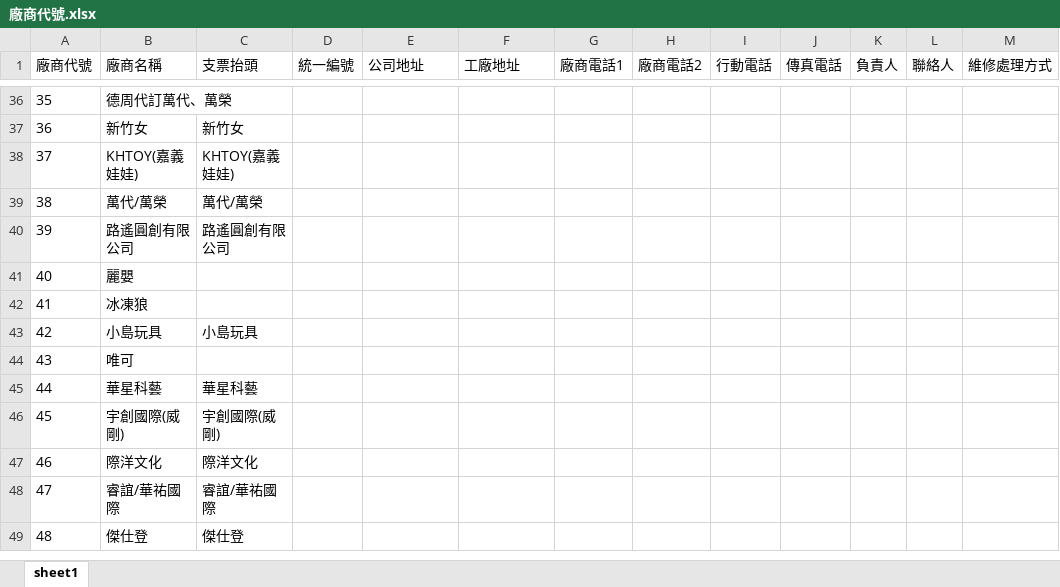
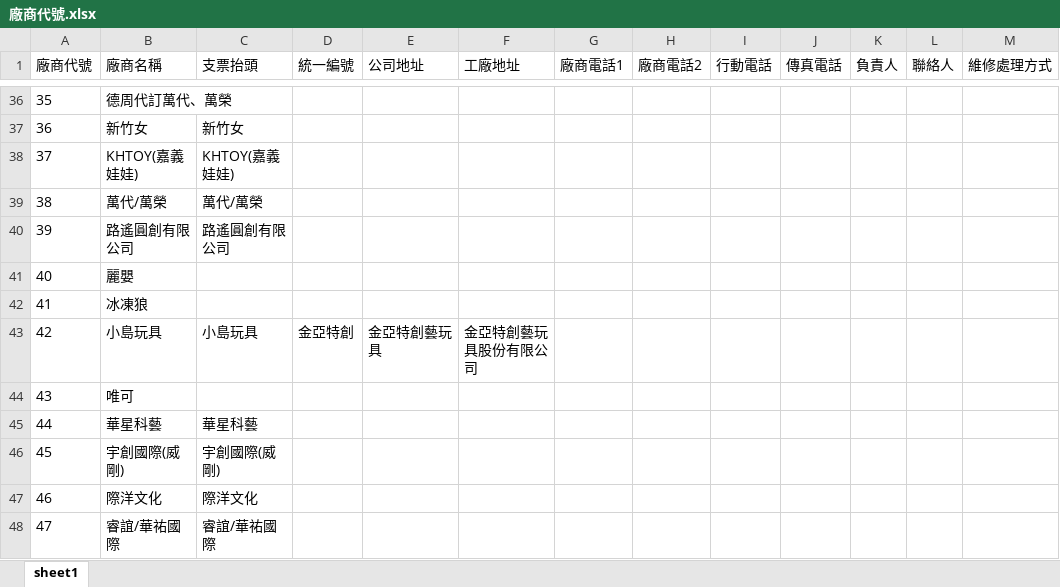
Before and after one commit to ontaiko/datong-vendor-invoice-workflow-kit, an Excel workbook: project/參考資料/廠商代號.xlsx, sheet sheet1, drawn as a sheet; only a part is shown, gaps mark what is left out; the shorter side is filled out with more unchanged rows; values as stored, in another font and other column widths than the file's, no borders; the diff names each change by its address in the sheet, - before the commit and + after, or states it on an @@ line.

```diff
--- a/project/參考資料/廠商代號.xlsx (sheet sheet1)
+++ b/project/參考資料/廠商代號.xlsx (sheet sheet1)
-D43 (統一編號): (empty)
+D43 (統一編號): 金亞特創
-E43 (公司地址): (empty)
+E43 (公司地址): 金亞特創藝玩具
-F43 (工廠地址): (empty)
+F43 (工廠地址): 金亞特創藝玩具股份有限公司
```
Also changed, not shown: 14 other files.
